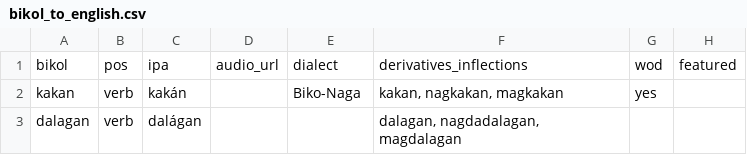
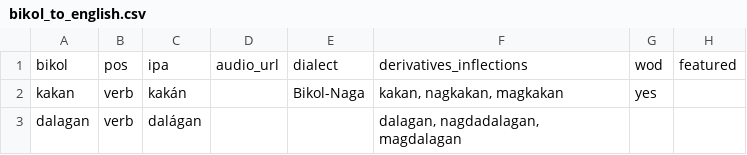
Before and after one commit to jusanmisolas/bikol-dictionary, a CSV file: bikol_to_english.csv, drawn as a sheet; only a part is shown; the diff names each change by its address in the sheet, - before the commit and + after, or states it on an @@ line.

Commit message:
Update bikol_to_english.csv

```diff
--- a/bikol_to_english.csv
+++ b/bikol_to_english.csv
-E2: Biko-Naga
+E2: Bikol-Naga
```
